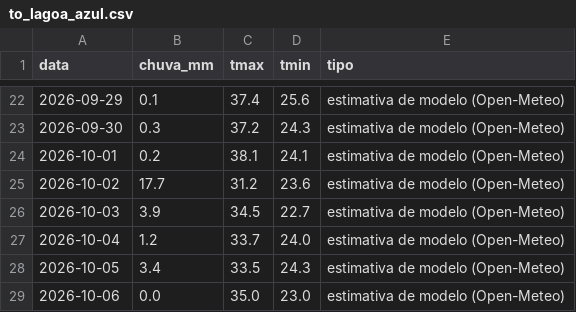
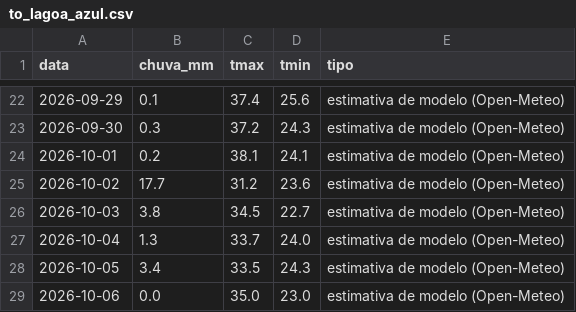
Before and after one commit to rjguimaraes/daily-brief, a CSV file: data/weather/to_lagoa_azul.csv, drawn as a sheet; only a part is shown, gaps mark what is left out.

```diff
--- a/data/weather/to_lagoa_azul.csv
+++ b/data/weather/to_lagoa_azul.csv
@@ -25,4 +25,4 @@ data,chuva_mm,tmax,tmin,tipo
 2026-10-02,17.7,31.2,23.6,estimativa de modelo (Open-Meteo)
-2026-10-03,3.9,34.5,22.7,estimativa de modelo (Open-Meteo)
-2026-10-04,1.2,33.7,24.0,estimativa de modelo (Open-Meteo)
+2026-10-03,3.8,34.5,22.7,estimativa de modelo (Open-Meteo)
+2026-10-04,1.3,33.7,24.0,estimativa de modelo (Open-Meteo)
 2026-10-05,3.4,33.5,24.3,estimativa de modelo (Open-Meteo)
```
Also changed, not shown: data/weather/go_quirinopolis.csv, 4 other files.
